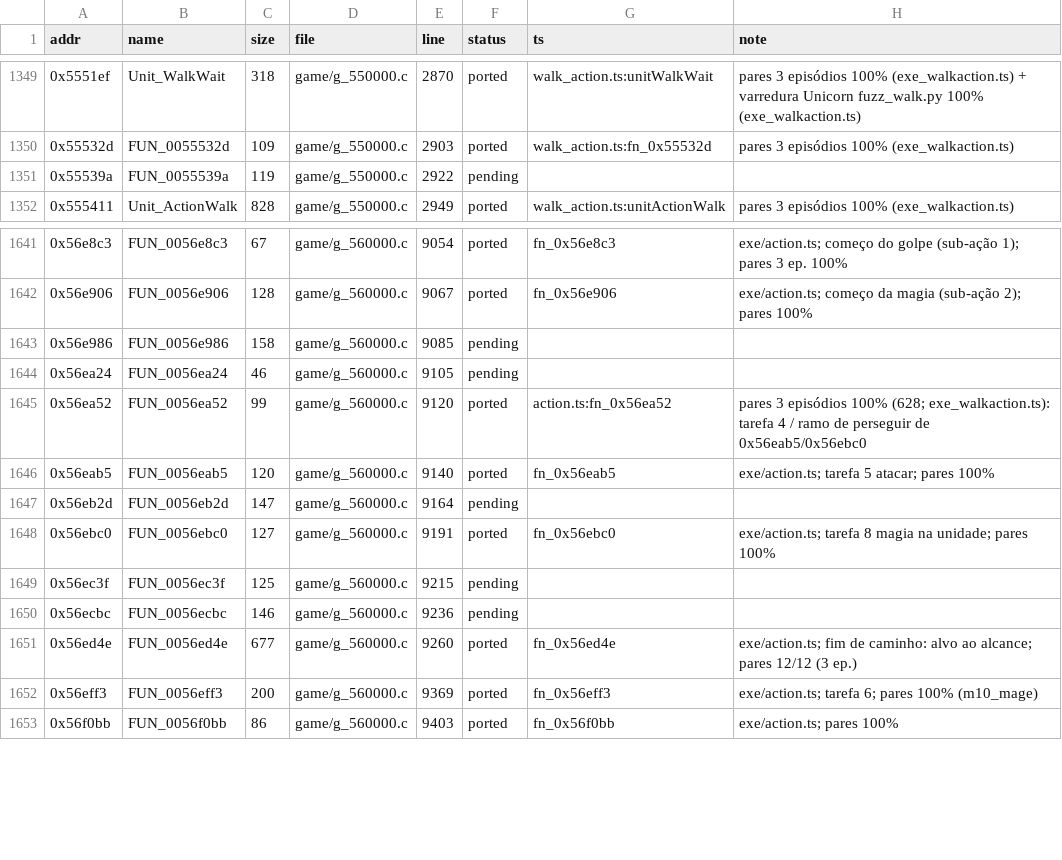
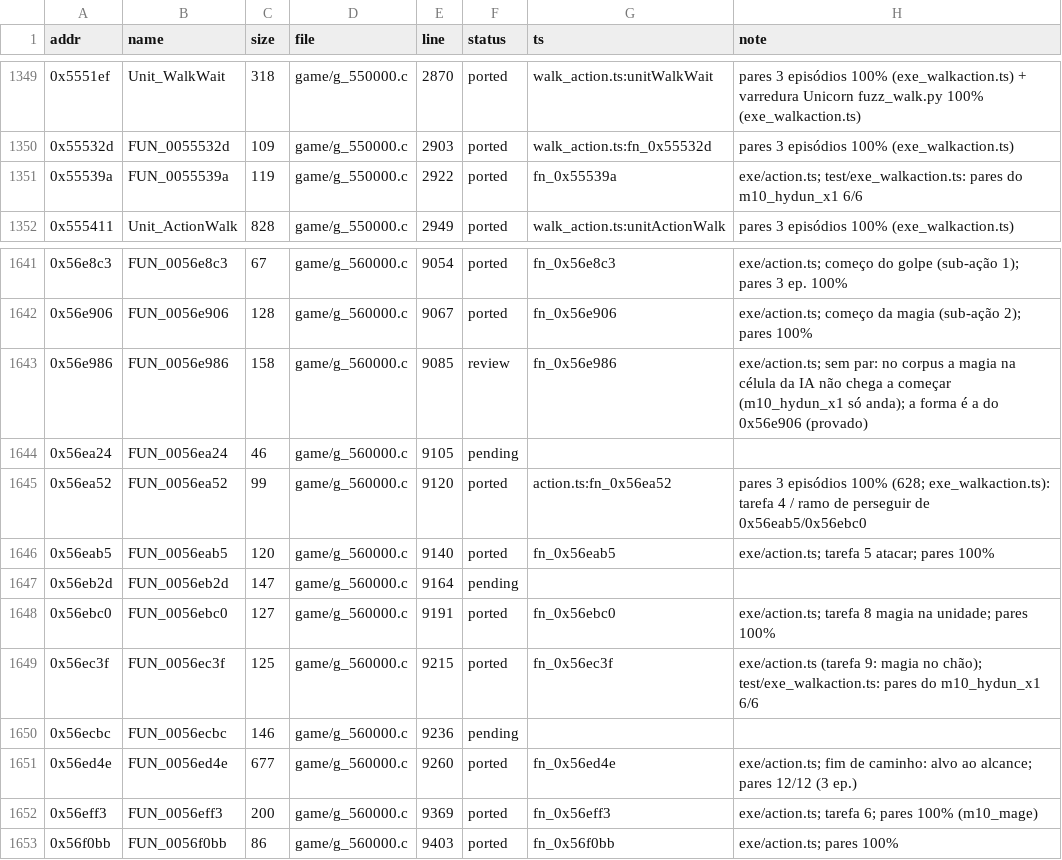
Before and after one commit to Tales-K/rom2-web, a TSV file: tools/re/port_status.tsv, drawn as a sheet; only a part is shown, gaps mark what is left out.

```diff
--- a/tools/re/port_status.tsv
+++ b/tools/re/port_status.tsv
@@ -1350,3 +1350,3 @@ addr	name	size	file	line	status	ts	note
 0x55532d	FUN_0055532d	109	game/g_550000.c	2903	ported	walk_action.ts:fn_0x55532d	pares 3 episódios 100% (exe_walkaction.ts)
-0x55539a	FUN_0055539a	119	game/g_550000.c	2922	pending		
+0x55539a	FUN_0055539a	119	game/g_550000.c	2922	ported	fn_0x55539a	exe/action.ts; test/exe_walkaction.ts: pares do m10_hydun_x1 6/6
 0x555411	Unit_ActionWalk	828	game/g_550000.c	2949	ported	walk_action.ts:unitActionWalk	pares 3 episódios 100% (exe_walkaction.ts)
@@ -1642,3 +1642,3 @@ addr	name	size	file	line	status	ts	note
 0x56e906	FUN_0056e906	128	game/g_560000.c	9067	ported	fn_0x56e906	exe/action.ts; começo da magia (sub-ação 2); pares 100%
-0x56e986	FUN_0056e986	158	game/g_560000.c	9085	pending		
+0x56e986	FUN_0056e986	158	game/g_560000.c	9085	review	fn_0x56e986	exe/action.ts; sem par: no corpus a magia na célula da IA não chega a começar (m10_hydun_x1 só anda); a forma é a do 0x56e906 (provado)
 0x56ea24	FUN_0056ea24	46	game/g_560000.c	9105	pending		
@@ -1648,3 +1648,3 @@ addr	name	size	file	line	status	ts	note
 0x56ebc0	FUN_0056ebc0	127	game/g_560000.c	9191	ported	fn_0x56ebc0	exe/action.ts; tarefa 8 magia na unidade; pares 100%
-0x56ec3f	FUN_0056ec3f	125	game/g_560000.c	9215	pending		
+0x56ec3f	FUN_0056ec3f	125	game/g_560000.c	9215	ported	fn_0x56ec3f	exe/action.ts (tarefa 9: magia no chão); test/exe_walkaction.ts: pares do m10_hydun_x1 6/6
 0x56ecbc	FUN_0056ecbc	146	game/g_560000.c	9236	pending		
```
Also changed, not shown: 3 other files.
